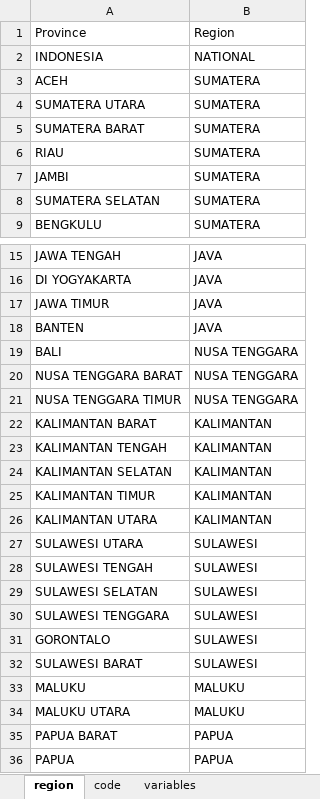
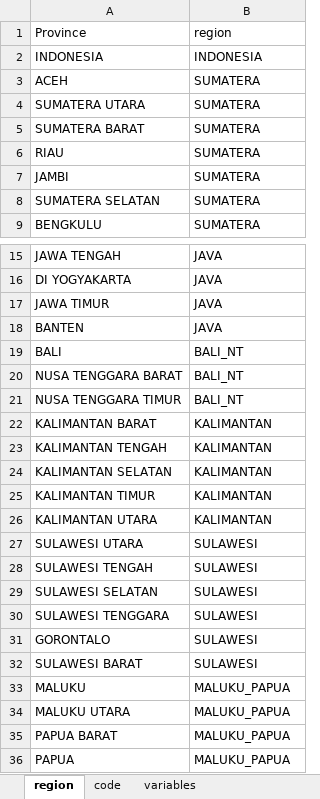
Before and after one commit to AangGaara/ArchEnSys, an Excel workbook: data_demand_forecast/glossary.xlsx, sheet region, drawn as a sheet; only a part is shown, gaps mark what is left out; values as stored, in another font and other column widths than the file's, no borders; the diff names each change by its address in the sheet, - before the commit and + after, or states it on an @@ line.

```diff
--- a/data_demand_forecast/glossary.xlsx (sheet region)
+++ b/data_demand_forecast/glossary.xlsx (sheet region)
-B1: Region
+B1: region
-B2: NATIONAL
+B2: INDONESIA
-B19:B21: NUSA TENGGARA
+B19:B21: BALI_NT
-B33:B34: MALUKU
+B33:B34: MALUKU_PAPUA
-B35:B36: PAPUA
+B35:B36: MALUKU_PAPUA
```
Also changed, not shown: sheet variables, data_demand_forecast/forecast/rukn_proyeksi_kebutuhan_listrik.xlsx, 20 other files.
